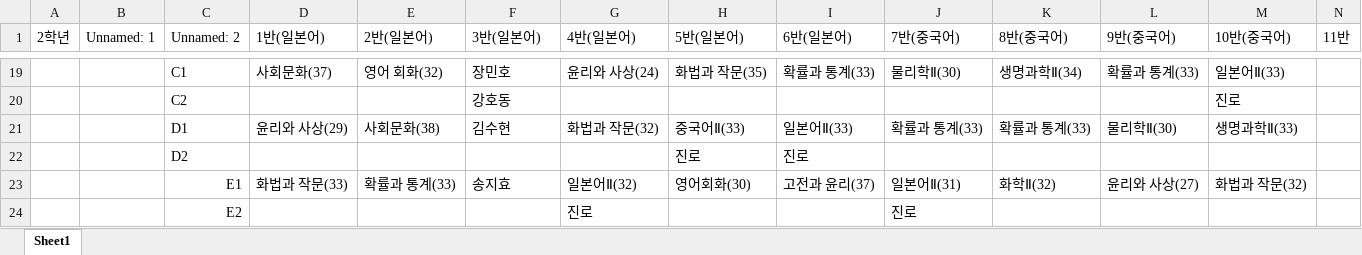
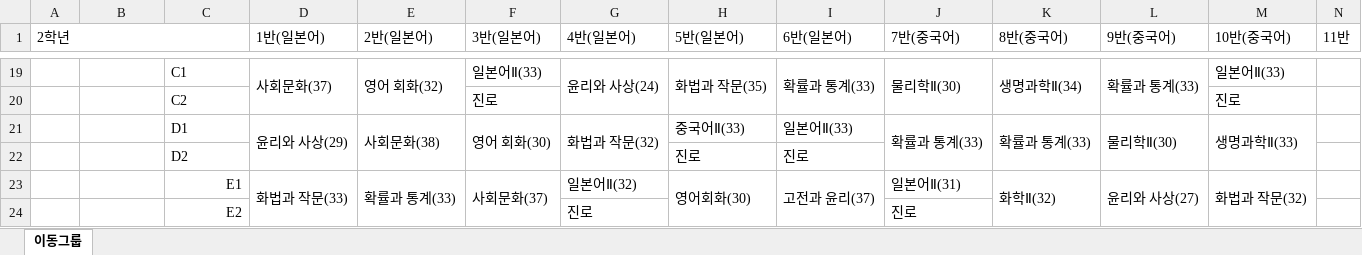
Before and after one commit to eduarchive88/timetable_maker, an Excel workbook: public/sample_group.xlsx, sheet 이동그룹, drawn as a sheet; only a part is shown, gaps mark what is left out; values as stored, in another font and other column widths than the file's, no cell formats; the diff covers the shown part only; the diff names each change by its address in the sheet, - before the commit and + after, or states it on an @@ line.

```diff
--- a/public/sample_group.xlsx (sheet 이동그룹)
+++ b/public/sample_group.xlsx (sheet 이동그룹)
-sheet tab: Sheet1
+sheet tab: 이동그룹
+A1:C1 merged
-B1: Unnamed: 1
+B1: (empty)
-C1: Unnamed: 2
+C1: (empty)
+D19:D20 merged
+E19:E20 merged
-F19 (3반(일본어)): 장민호
+F19 (3반(일본어)): 일본어Ⅱ(33)
+G19:G20 merged
+H19:H20 merged
+I19:I20 merged
+J19:J20 merged
+K19:K20 merged
+L19:L20 merged
-F20 (3반(일본어)): 강호동
+F20 (3반(일본어)): 진로
+D21:D22 merged
+E21:E22 merged
-F21 (3반(일본어)): 김수현
+F21 (3반(일본어)): 영어 회화(30)
+F21:F22 merged
+G21:G22 merged
+J21:J22 merged
+K21:K22 merged
+L21:L22 merged
+M21:M22 merged
+D23:D24 merged
+E23:E24 merged
-F23 (3반(일본어)): 송지효
+F23 (3반(일본어)): 사회문화(37)
+F23:F24 merged
+H23:H24 merged
+I23:I24 merged
+K23:K24 merged
+L23:L24 merged
+M23:M24 merged
```
Also changed, not shown: 1 removed row, 40 edited cells and merged cells elsewhere in this sheet, cell formats.
